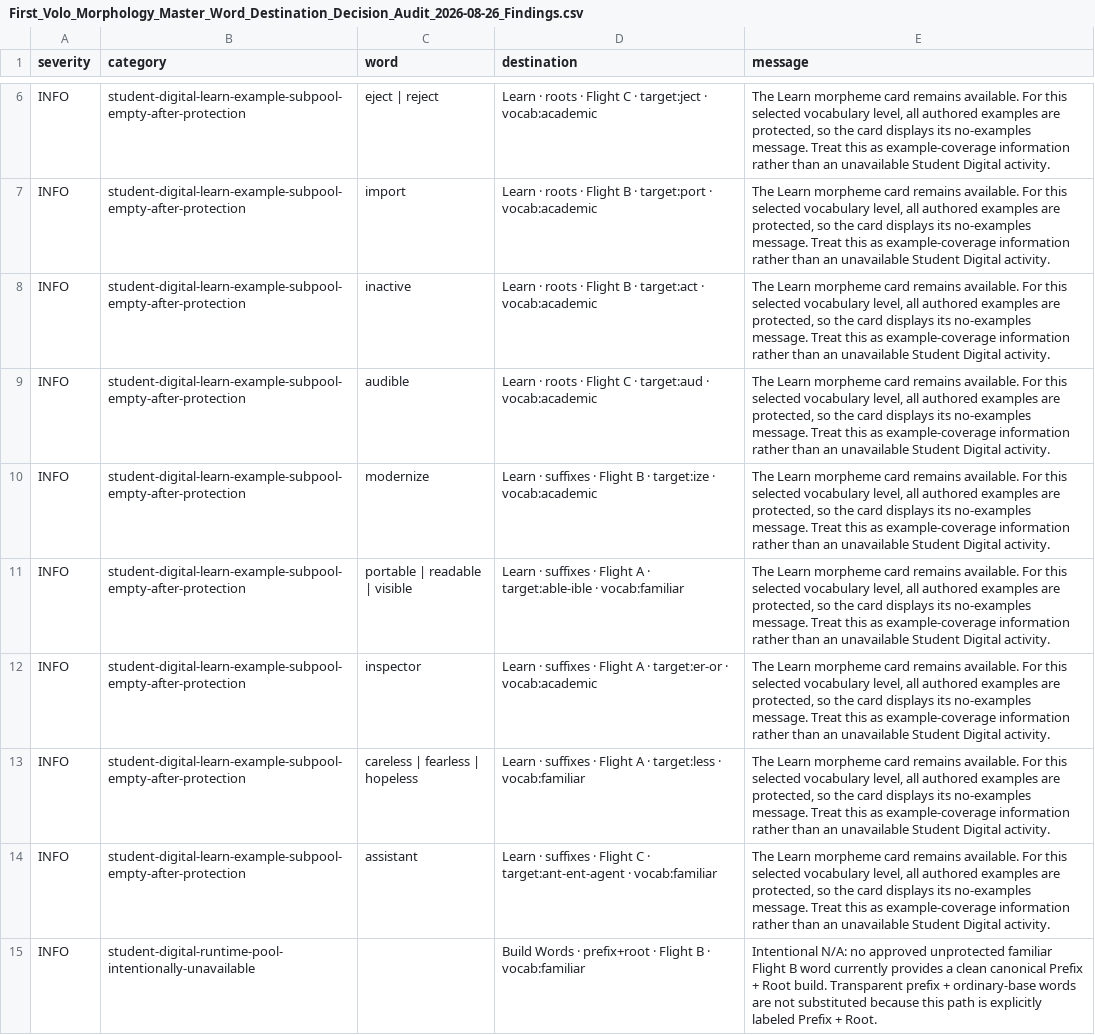
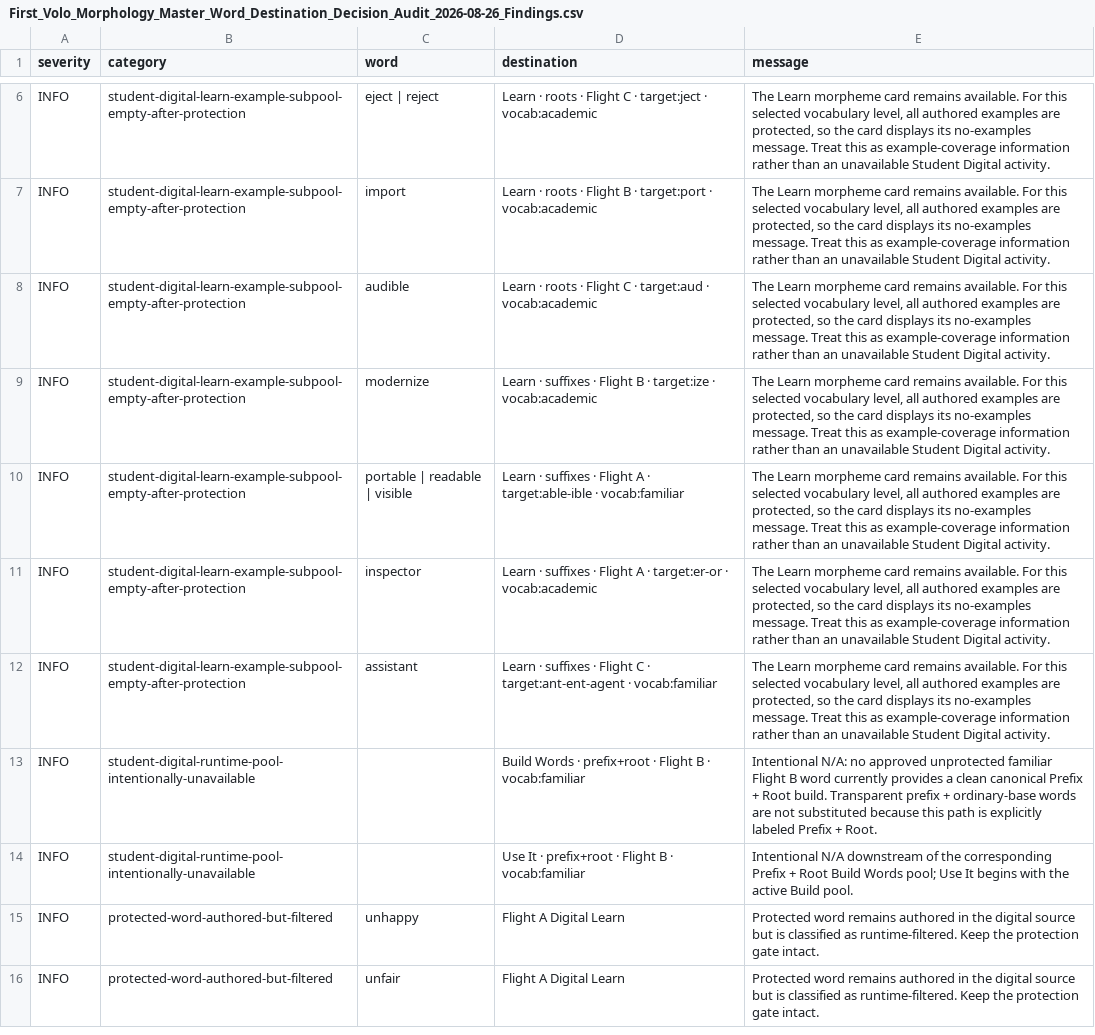
Before and after one commit to firstvololearning-ctrl/First-Volo-Morphology, a CSV file: audits/word-destinations/First_Volo_Morphology_Master_Word_Destination_Decision_Audit_2026-08-26_Findings.csv, drawn as a sheet; only a part is shown, gaps mark what is left out; the shorter side is filled out with more unchanged rows; the diff names each change by its address in the sheet, - before the commit and + after, or states it on an @@ line.

Commit message:
Reconcile Learn examples for act and less

```diff
--- a/audits/word-destinations/First_Volo_Morphology_Master_Word_Destination_Decision_Audit_2026-08-26_Findings.csv
+++ b/audits/word-destinations/First_Volo_Morphology_Master_Word_Destination_Decision_Audit_2026-08-26_Findings.csv
-row 8: INFO | student-digital-learn-example-subpool-empty-after-protection | inactive | Learn · roots · Flight B · target:act · vocab:academic | The Learn morpheme card remains available. For this selected vocabulary level, all authored examples are protected, so the card displays its no-examples message. Treat this as example-coverage information rather than an unavailable Student Digital activity.
-row 13: INFO | student-digital-learn-example-subpool-empty-after-protection | careless | fearless | hopeless | Learn · suffixes · Flight A · target:less · vocab:familiar | The Learn morpheme card remains available. For this selected vocabulary level, all authored examples are protected, so the card displays its no-examples message. Treat this as example-coverage information rather than an unavailable Student Digital activity.
```
Also changed, not shown: audits/word-destinations/First_Volo_Morphology_Master_Word_Destination_Decision_Audit_2026-08-26_Protected_Source_Cleanup.csv, audits/word-destinations/First_Volo_Morphology_Master_Word_Destination_Decision_Audit_2026-08-26_Runtime_Pool_Health.csv, 5 other files.
